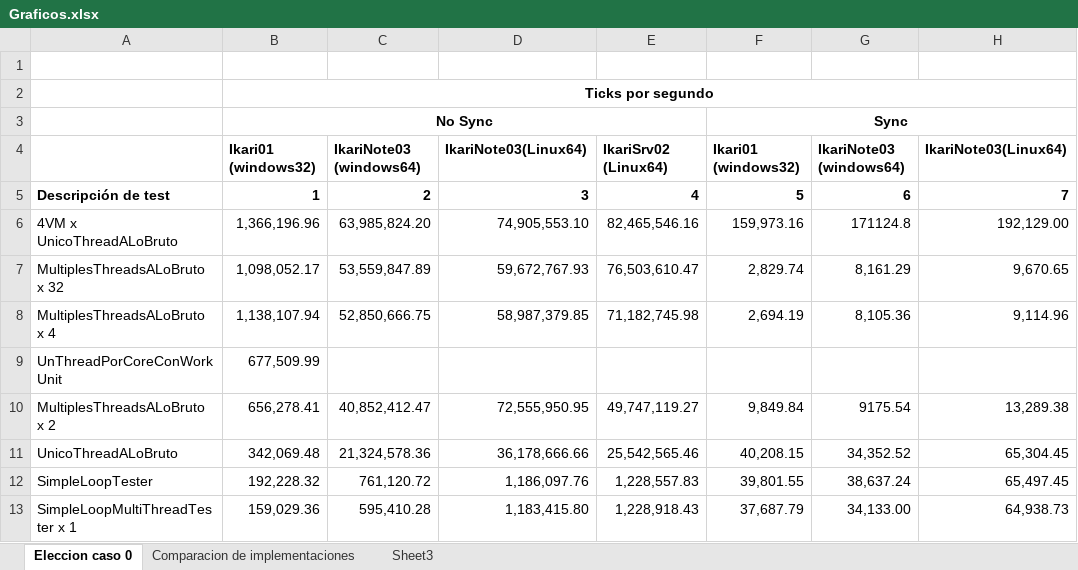
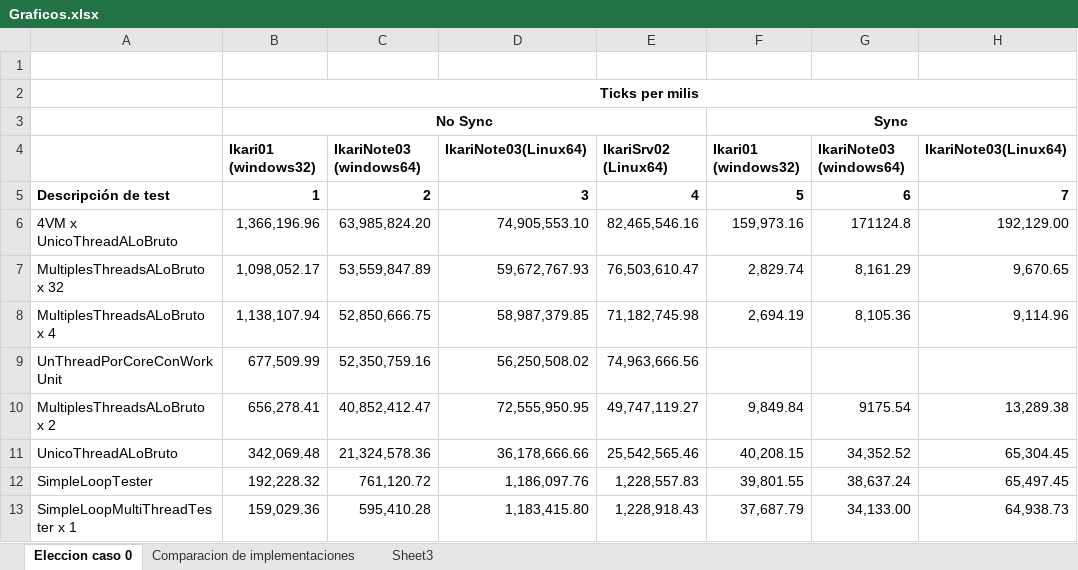
Before and after one commit to kfgodel/vortex, an Excel workbook: task-processor-performance/datos/Graficos.xlsx, sheet Eleccion caso 0, drawn as a sheet; only a part is shown; values as stored, in another font and other column widths than the file's, no borders; charts and pictures not drawn; the diff names each change by its address in the sheet, - before the commit and + after, or states it on an @@ line.

```diff
--- a/task-processor-performance/datos/Graficos.xlsx (sheet Eleccion caso 0)
+++ b/task-processor-performance/datos/Graficos.xlsx (sheet Eleccion caso 0)
-B2: Ticks por segundo
+B2: Ticks per milis
-C9: (empty)
+C9: 52,350,759.16
-D9: (empty)
+D9: 56,250,508.02
-E9: (empty)
+E9: 74,963,666.56
```
Also changed, not shown: sheet Comparacion de implementaciones, charts or pictures, 13 other files.
